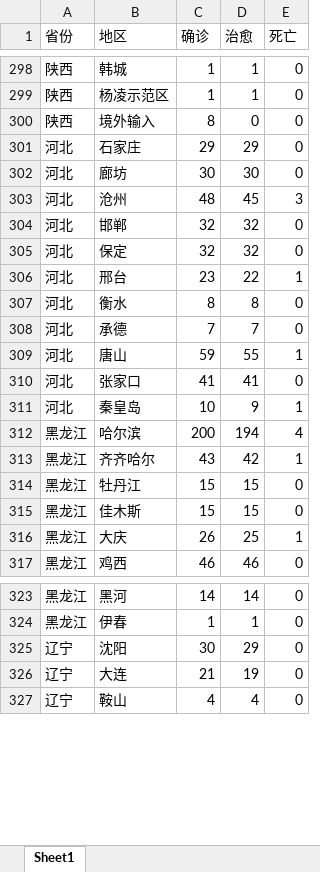
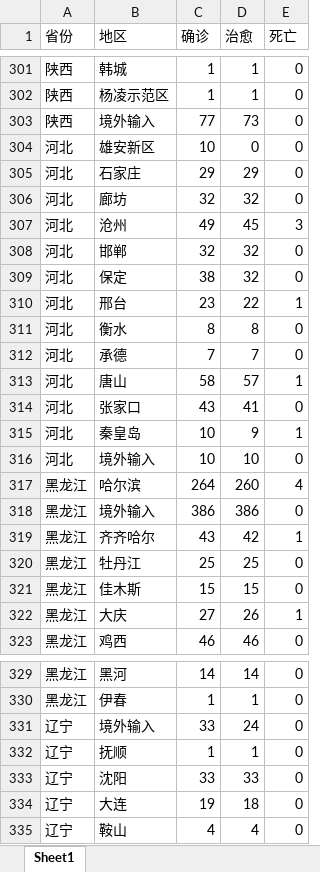
Before and after one commit to Akagilnc/python1.0, an Excel workbook: l4_hw.xlsx, sheet Sheet1, drawn as a sheet; only a part is shown, gaps mark what is left out; values as stored, in another font and other column widths than the file's, no cell formats; addresses are those after the commit; the diff covers the shown part only; the diff names each change by its address in the sheet, - before the commit and + after, or states it on an @@ line.

```diff
--- a/l4_hw.xlsx (sheet Sheet1)
+++ b/l4_hw.xlsx (sheet Sheet1)
-C303 (确诊): 8
+C303 (确诊): 77
-D303 (治愈): 0
+D303 (治愈): 73
+row 304: 河北 | 雄安新区 | 10 | 0 | 0
-C306 (确诊): 30
+C306 (确诊): 32
-D306 (治愈): 30
+D306 (治愈): 32
-C307 (确诊): 48
+C307 (确诊): 49
-C309 (确诊): 32
+C309 (确诊): 38
-C313 (确诊): 59
+C313 (确诊): 58
-D313 (治愈): 55
+D313 (治愈): 57
-C314 (确诊): 41
+C314 (确诊): 43
+row 316: 河北 | 境外输入 | 10 | 10 | 0
-C317 (确诊): 200
+C317 (确诊): 264
-D317 (治愈): 194
+D317 (治愈): 260
+row 318: 黑龙江 | 境外输入 | 386 | 386 | 0
-C320 (确诊): 15
+C320 (确诊): 25
-D320 (治愈): 15
+D320 (治愈): 25
-C322 (确诊): 26
+C322 (确诊): 27
-D322 (治愈): 25
+D322 (治愈): 26
+row 331: 辽宁 | 境外输入 | 33 | 24 | 0
+row 332: 辽宁 | 抚顺 | 1 | 1 | 0
-C333 (确诊): 30
+C333 (确诊): 33
-D333 (治愈): 29
+D333 (治愈): 33
-C334 (确诊): 21
+C334 (确诊): 19
-D334 (治愈): 19
+D334 (治愈): 18
```
Also changed, not shown: 6 added rows, 1 removed row, 1 moved row and 110 edited cells elsewhere in this sheet, cell formats, excel_files/report.xlsx, 22 other files.
